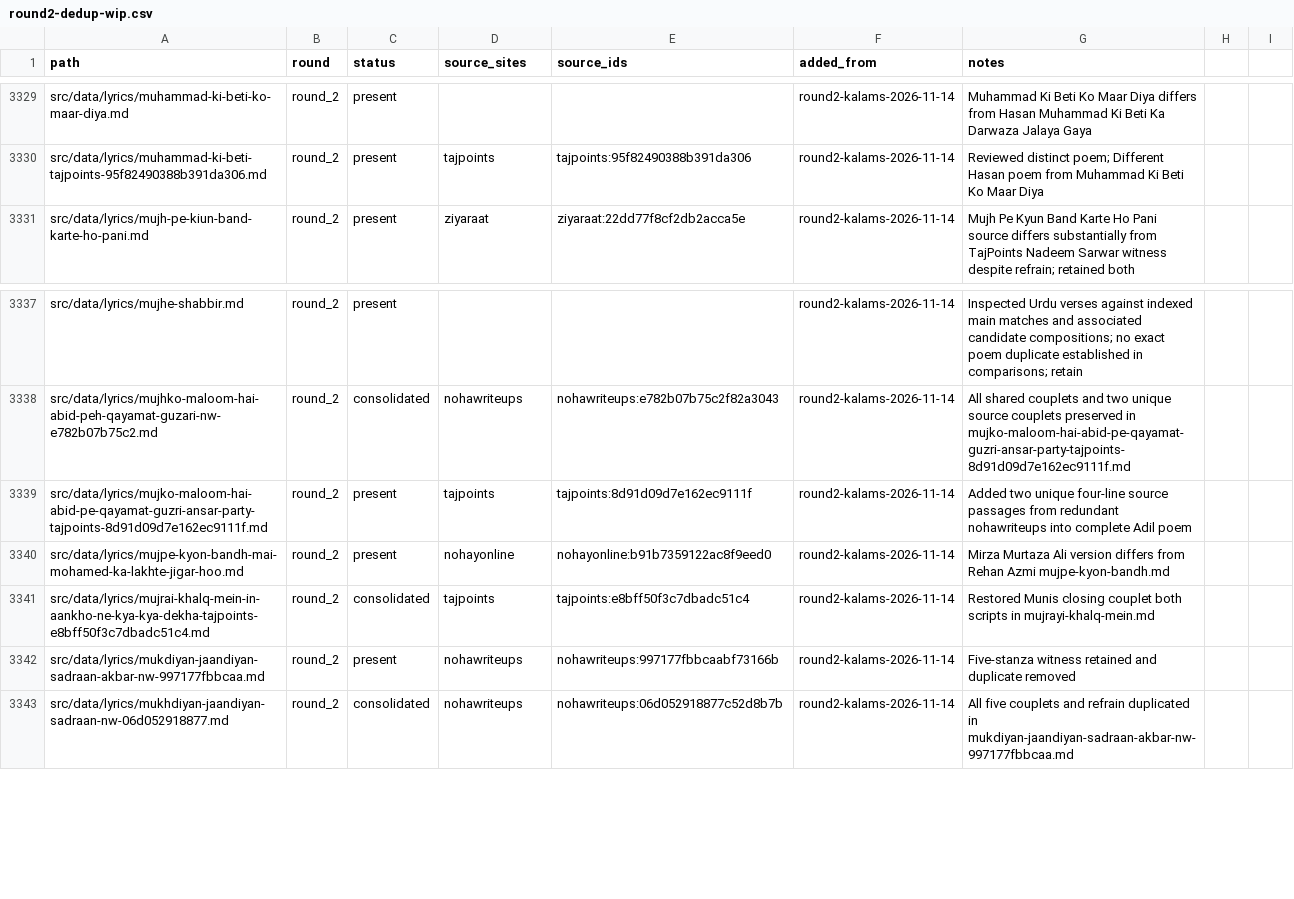
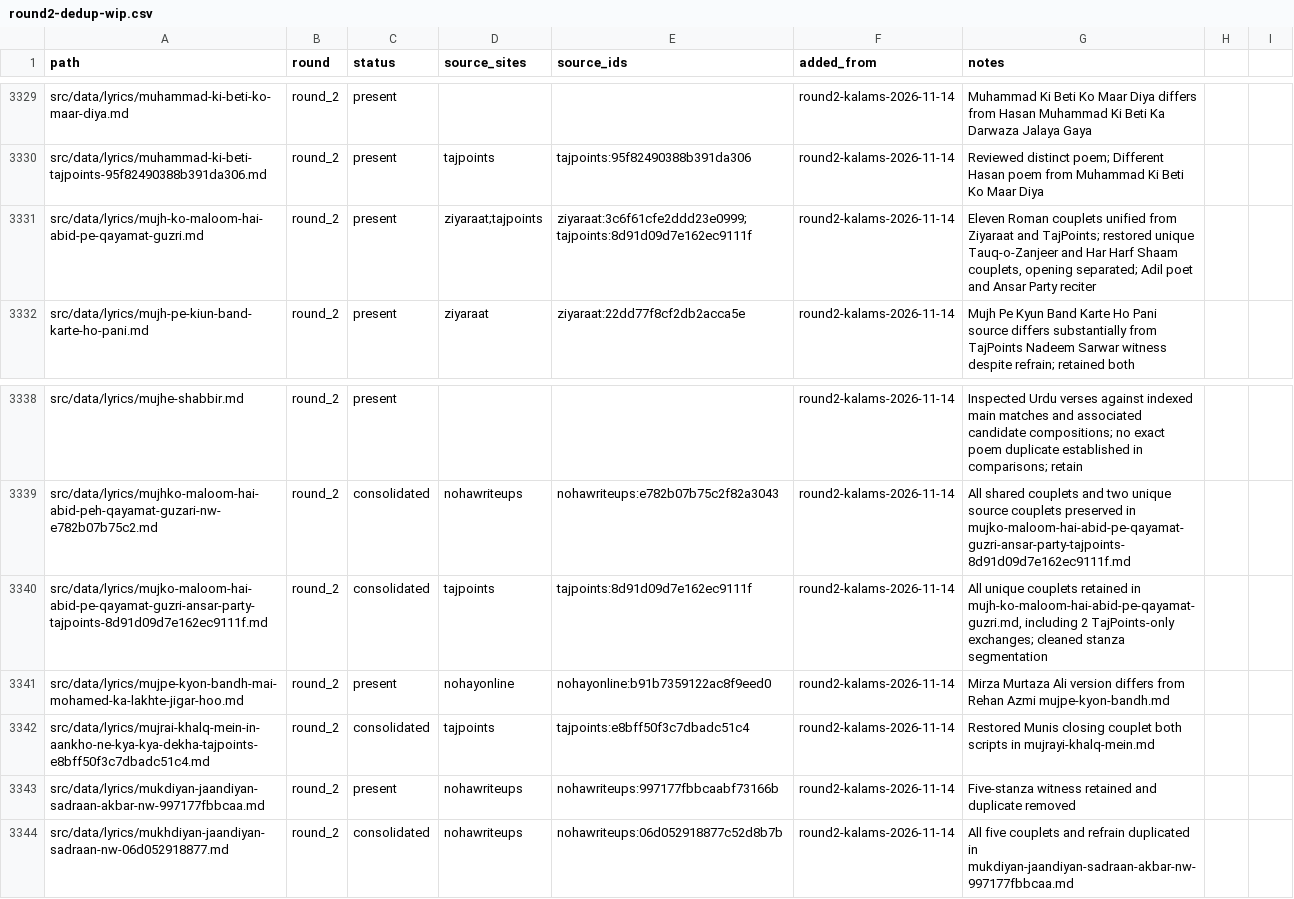
Before and after one commit to GhayurH/lyrics-site, a CSV file: audit/round2-dedup-wip.csv, drawn as a sheet; only a part is shown, gaps mark what is left out.

Commit message:
Reconcile eleven Adil Abid elegy couplets from both Roman witnesses [skip ci]

```diff
--- a/audit/round2-dedup-wip.csv
+++ b/audit/round2-dedup-wip.csv
@@ -3330,2 +3330,3 @@ src/data/lyrics/muhammad-ki-beti-ko-maar-diya.md,round_2,present,,,round2-kalams
 src/data/lyrics/muhammad-ki-beti-tajpoints-95f82490388b391da306.md,round_2,present,tajpoints,tajpoints:95f82490388b391da306,round2-kalams-2026-11-14,Reviewed distinct poem; Different Hasan poem from Muhammad Ki Beti Ko Maar Diya
+src/data/lyrics/mujh-ko-maloom-hai-abid-pe-qayamat-guzri.md,round_2,present,ziyaraat;tajpoints,ziyaraat:3c6f61cfe2ddd23e0999;tajpoints:8d91d09d7e162ec9111f,round2-kalams-2026-11-14,"Eleven Roman couplets unified from Ziyaraat and TajPoints; restored unique Tauq-o-Zanjeer and Har Harf Shaam couplets, opening separated; Adil poet and Ansar Party reciter"
 src/data/lyrics/mujh-pe-kiun-band-karte-ho-pani.md,round_2,present,ziyaraat,ziyaraat:22dd77f8cf2db2acca5e,round2-kalams-2026-11-14,Mujh Pe Kyun Band Karte Ho Pani source differs substantially from TajPoints Nadeem Sarwar witness despite refrain; retained both
@@ -3338,3 +3339,3 @@ src/data/lyrics/mujhe-shabbir.md,round_2,present,,,round2-kalams-2026-11-14,Insp
 src/data/lyrics/mujhko-maloom-hai-abid-peh-qayamat-guzari-nw-e782b07b75c2.md,round_2,consolidated,nohawriteups,nohawriteups:e782b07b75c2f82a3043,round2-kalams-2026-11-14,All shared couplets and two unique source couplets preserved in mujko-maloom-hai-abid-pe-qayamat-guzri-ansar-party-tajpoints-8d91d09d7e162ec9111f.md
-src/data/lyrics/mujko-maloom-hai-abid-pe-qayamat-guzri-ansar-party-tajpoints-8d91d09d7e162ec9111f.md,round_2,present,tajpoints,tajpoints:8d91d09d7e162ec9111f,round2-kalams-2026-11-14,Added two unique four-line source passages from redundant nohawriteups into complete Adil poem
+src/data/lyrics/mujko-maloom-hai-abid-pe-qayamat-guzri-ansar-party-tajpoints-8d91d09d7e162ec9111f.md,round_2,consolidated,tajpoints,tajpoints:8d91d09d7e162ec9111f,round2-kalams-2026-11-14,"All unique couplets retained in mujh-ko-maloom-hai-abid-pe-qayamat-guzri.md, including 2 TajPoints-only exchanges; cleaned stanza segmentation"
 src/data/lyrics/mujpe-kyon-bandh-mai-mohamed-ka-lakhte-jigar-hoo.md,round_2,present,nohayonline,nohayonline:b91b7359122ac8f9eed0,round2-kalams-2026-11-14,Mirza Murtaza Ali version differs from Rehan Azmi mujpe-kyon-bandh.md
```
Also changed, not shown: 2 other files.
